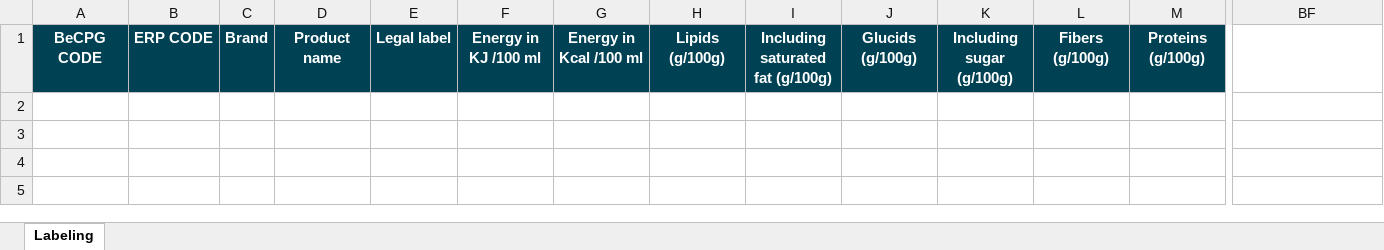
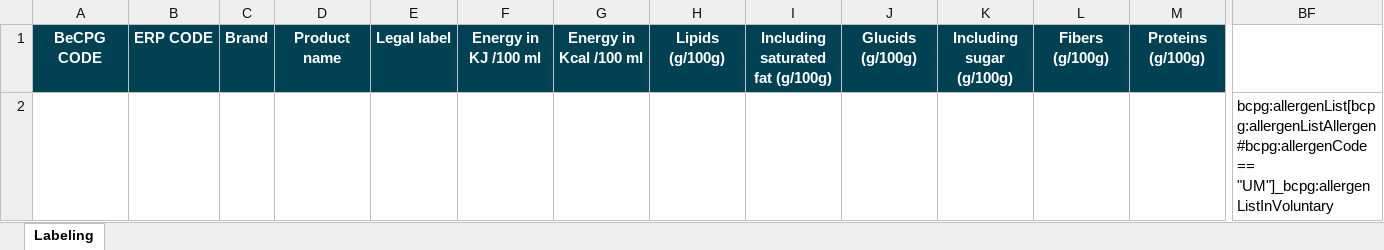
Before and after one commit to becpg/becpg-community, an Excel workbook: becpg-plm/becpg-plm-core/src/main/resources/beCPG/birt/exportsearch/product/en/ExportLabelling.xlsx, sheet Labeling, drawn as a sheet; only a part is shown, gaps mark what is left out; values as stored, in another font and other column widths than the file's, no borders; charts and pictures not drawn; rows hold the shown columns only; the diff names each change by its address in the sheet, - before the commit and + after, or states it on an @@ line.

Commit message:
Fix #26354 - [Bug] Fix ExportLabelling

```diff
--- a/becpg-plm/becpg-plm-core/src/main/resources/beCPG/birt/exportsearch/product/en/ExportLabelling.xlsx (sheet Labeling)
+++ b/becpg-plm/becpg-plm-core/src/main/resources/beCPG/birt/exportsearch/product/en/ExportLabelling.xlsx (sheet Labeling)
+row 2:  |  |  |  |  |  |  |  |  |  |  |  |  | bcpg:allergenList[bcpg:allergenListAllergen#bcpg:allergenCode == "UM"]_bcpg:allergenListInVoluntary
```
Also changed, not shown: becpg-plm/becpg-plm-core/src/main/resources/beCPG/birt/exportsearch/product/fr/ExportLabelling.xlsx.
